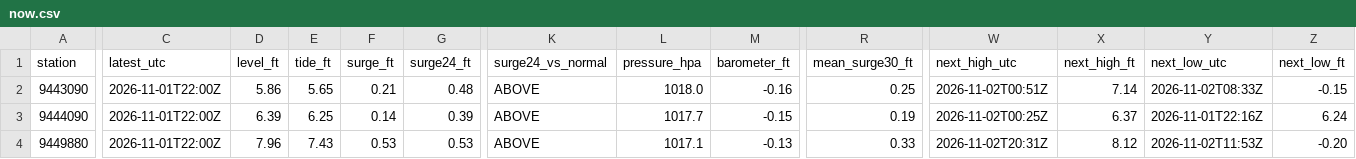
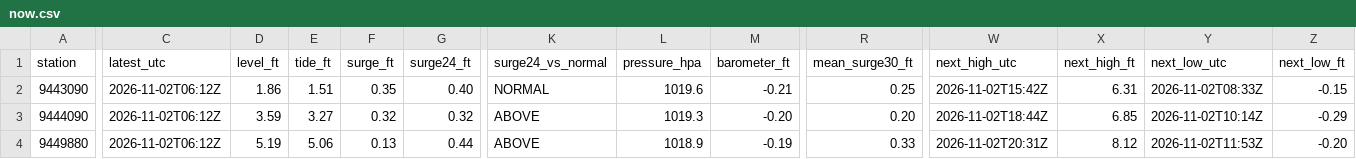
Before and after one commit to bdgroves/puget-tides, a CSV file: now.csv, drawn as a sheet; only a part is shown, gaps mark what is left out; the diff covers the shown part only; the diff names each change by its address in the sheet, - before the commit and + after, or states it on an @@ line.

```diff
--- a/now.csv
+++ b/now.csv
-C2:C4 (latest_utc): 2026-11-01T22:00Z
+C2:C4 (latest_utc): 2026-11-02T06:12Z
-D2 (level_ft): 5.86
+D2 (level_ft): 1.86
-E2 (tide_ft): 5.65
+E2 (tide_ft): 1.51
-F2 (surge_ft): 0.21
+F2 (surge_ft): 0.35
-G2 (surge24_ft): 0.48
+G2 (surge24_ft): 0.40
-K2 (surge24_vs_normal): ABOVE
+K2 (surge24_vs_normal): NORMAL
-L2 (pressure_hpa): 1018.0
+L2 (pressure_hpa): 1019.6
-M2 (barometer_ft): -0.16
+M2 (barometer_ft): -0.21
-W2 (next_high_utc): 2026-11-02T00:51Z
+W2 (next_high_utc): 2026-11-02T15:42Z
-X2 (next_high_ft): 7.14
+X2 (next_high_ft): 6.31
-D3 (level_ft): 6.39
+D3 (level_ft): 3.59
-E3 (tide_ft): 6.25
+E3 (tide_ft): 3.27
-F3 (surge_ft): 0.14
+F3 (surge_ft): 0.32
-G3 (surge24_ft): 0.39
+G3 (surge24_ft): 0.32
-L3 (pressure_hpa): 1017.7
+L3 (pressure_hpa): 1019.3
-M3 (barometer_ft): -0.15
+M3 (barometer_ft): -0.20
-R3 (mean_surge30_ft): 0.19
+R3 (mean_surge30_ft): 0.20
-W3 (next_high_utc): 2026-11-02T00:25Z
+W3 (next_high_utc): 2026-11-02T18:44Z
-X3 (next_high_ft): 6.37
+X3 (next_high_ft): 6.85
-Y3 (next_low_utc): 2026-11-01T22:16Z
+Y3 (next_low_utc): 2026-11-02T10:14Z
-Z3 (next_low_ft): 6.24
+Z3 (next_low_ft): -0.29
-D4 (level_ft): 7.96
+D4 (level_ft): 5.19
-E4 (tide_ft): 7.43
+E4 (tide_ft): 5.06
-F4 (surge_ft): 0.53
+F4 (surge_ft): 0.13
-G4 (surge24_ft): 0.53
+G4 (surge24_ft): 0.44
-L4 (pressure_hpa): 1017.1
+L4 (pressure_hpa): 1018.9
-M4 (barometer_ft): -0.13
+M4 (barometer_ft): -0.19
```
Also changed, not shown: 55 edited cells elsewhere in this file, datums.csv, harcon.csv, 7 other files.
